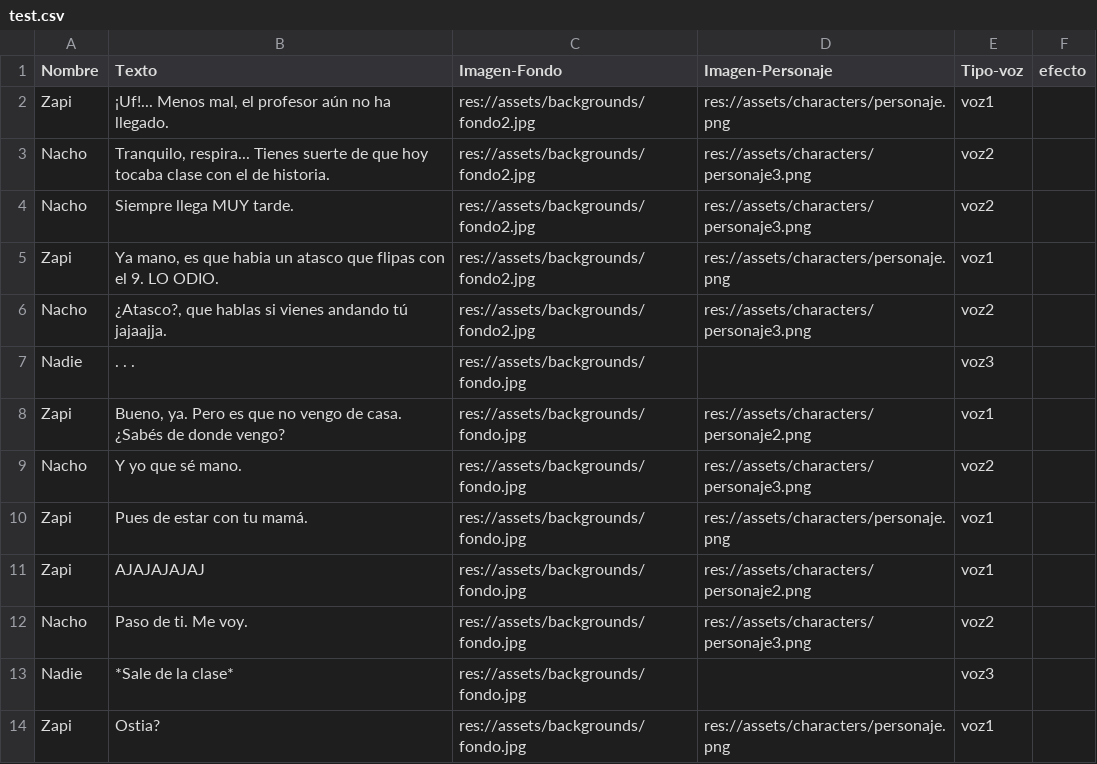
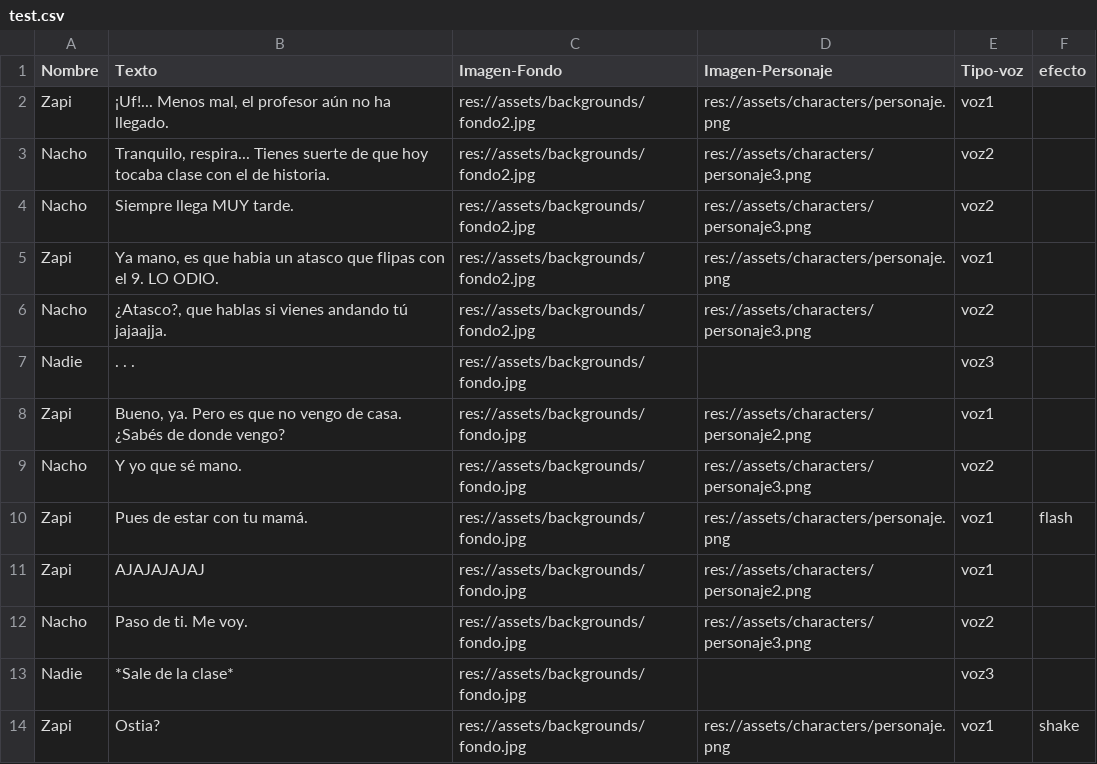
Before and after one commit to Zapi24/TFG-Motor-Narrativo-de-Datos-en-Videojuego-Roguelike, a CSV file: proyecto-godot/data/dialogues/test.csv, drawn as a sheet.

```diff
--- a/proyecto-godot/data/dialogues/test.csv
+++ b/proyecto-godot/data/dialogues/test.csv
@@ -9,3 +9,3 @@ Zapi,"Bueno, ya. Pero es que no vengo de casa. ¿Sabés de donde vengo?",res://a
 Nacho,Y yo que sé mano.,res://assets/backgrounds/fondo.jpg,res://assets/characters/personaje3.png,voz2,
-Zapi,Pues de estar con tu mamá.,res://assets/backgrounds/fondo.jpg,res://assets/characters/personaje.png,voz1,
+Zapi,Pues de estar con tu mamá.,res://assets/backgrounds/fondo.jpg,res://assets/characters/personaje.png,voz1,flash
 Zapi,AJAJAJAJAJ,res://assets/backgrounds/fondo.jpg,res://assets/characters/personaje2.png,voz1,
@@ -13,2 +13,2 @@ Nacho,Paso de ti. Me voy.,res://assets/backgrounds/fondo.jpg,res://assets/charac
 Nadie,*Sale de la clase*,res://assets/backgrounds/fondo.jpg,,voz3,
-Zapi,Ostia?,res://assets/backgrounds/fondo.jpg,res://assets/characters/personaje.png,voz1,
+Zapi,Ostia?,res://assets/backgrounds/fondo.jpg,res://assets/characters/personaje.png,voz1,shake
```
Also changed, not shown: proyecto-godot/data/dialogues/test2.csv, 6 other files.
